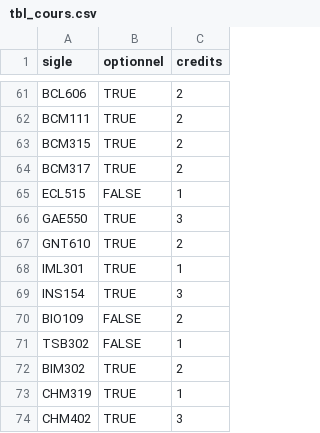
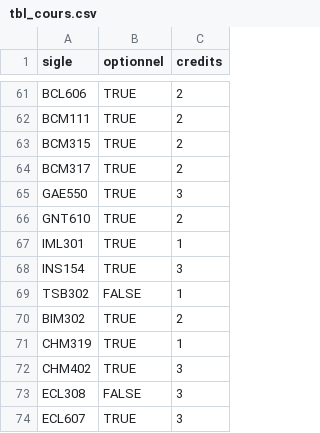
Before and after one commit to philippebarrette/projet_bio_500, a CSV file: data/tbl_cours.csv, drawn as a sheet; only a part is shown, gaps mark what is left out; the shorter side is filled out with more unchanged rows.

```diff
--- a/data/tbl_cours.csv
+++ b/data/tbl_cours.csv
@@ -64,3 +64,2 @@ BCM315,TRUE,2
 BCM317,TRUE,2
-ECL515,FALSE,1
 GAE550,TRUE,3
@@ -69,3 +68,2 @@ IML301,TRUE,1
 INS154 ,TRUE,3
-BIO109,FALSE,2
 TSB302,FALSE,1
```
Also changed, not shown: 4 other files.
